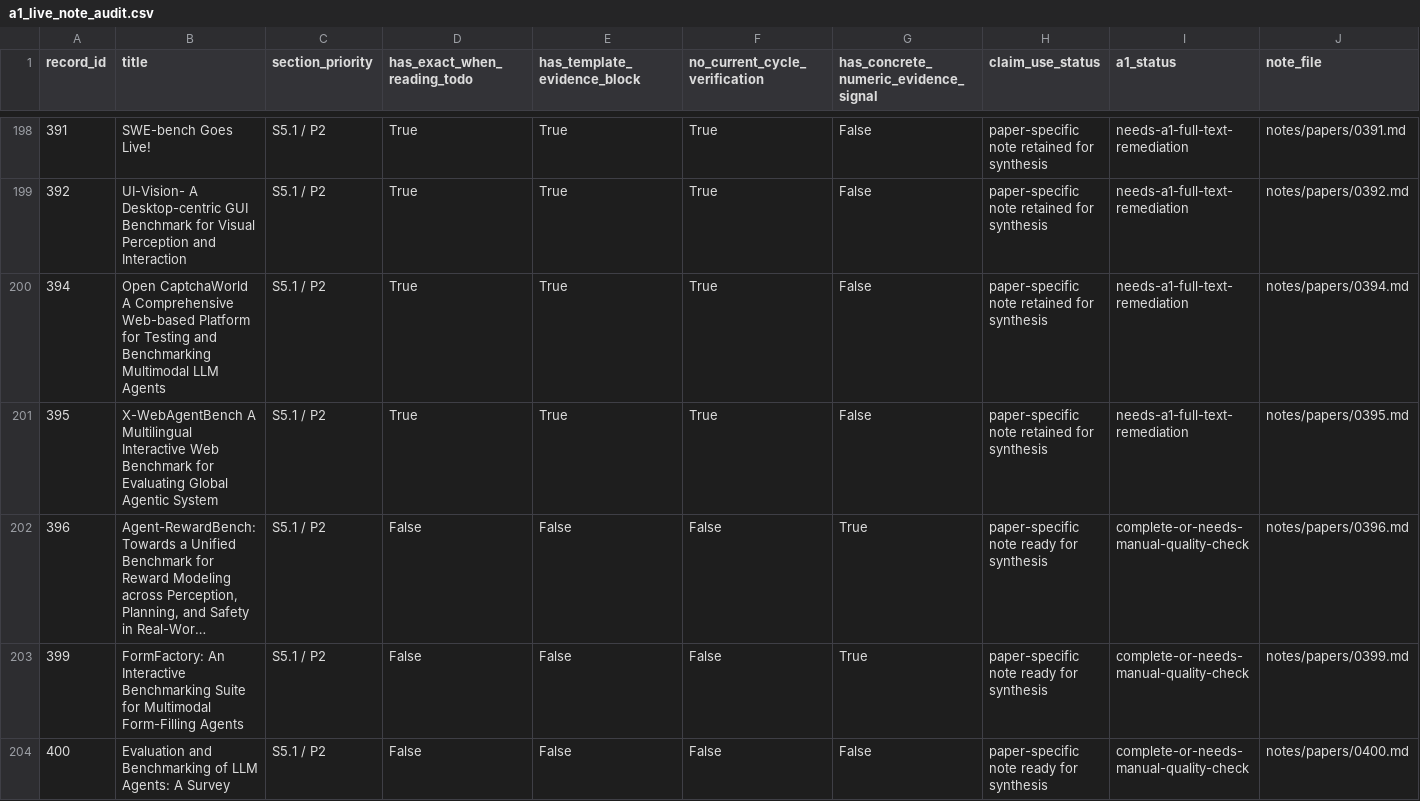
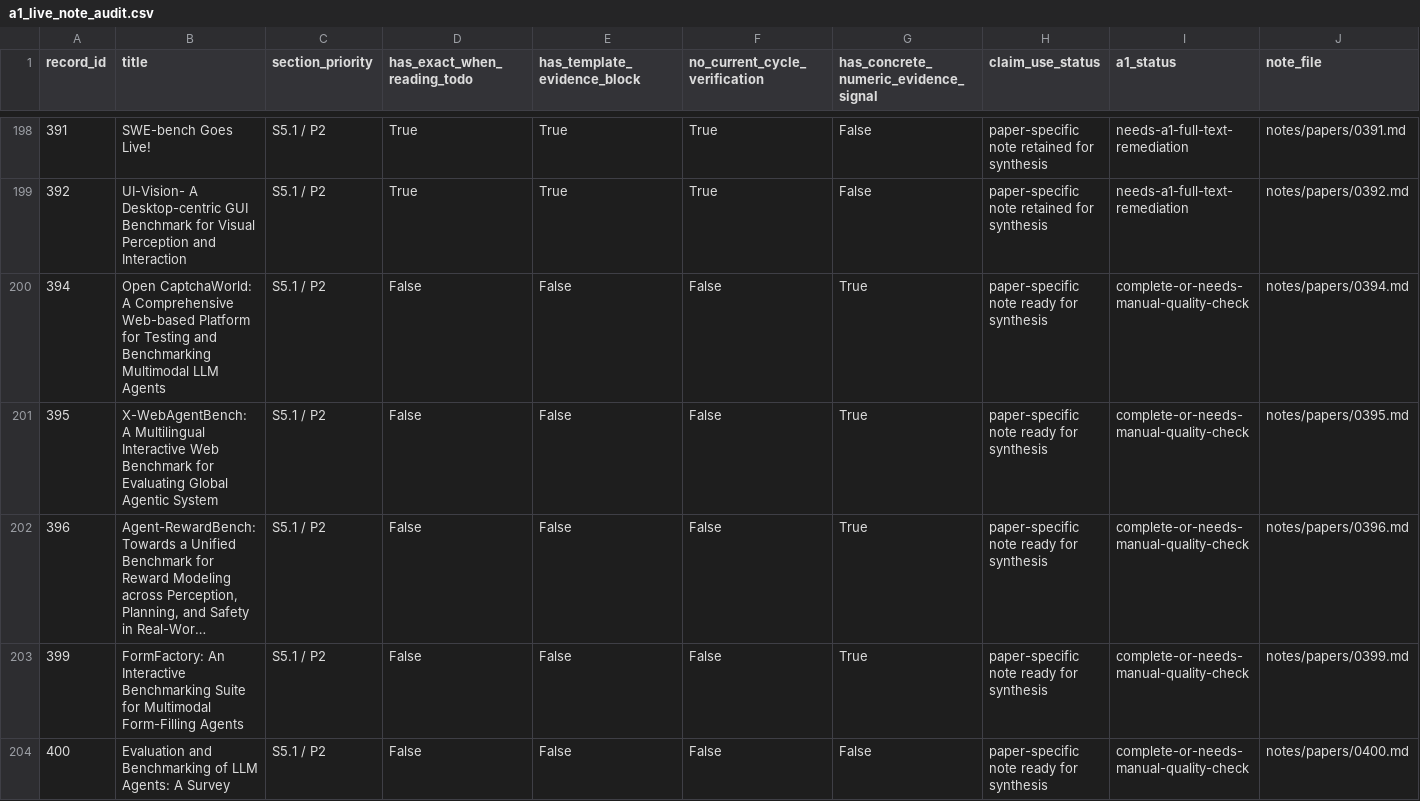
Before and after one commit to khayoubIsmail/llm-web-agents-survey-evidence, a CSV file: data/a1_live_note_audit.csv, drawn as a sheet; only a part is shown, gaps mark what is left out; long unchanged cells end in …; the diff names each change by its address in the sheet, - before the commit and + after, or states it on an @@ line.

```diff
--- a/data/a1_live_note_audit.csv
+++ b/data/a1_live_note_audit.csv
-B200 (title): Open CaptchaWorld A Comprehensive…
+B200 (title): Open CaptchaWorld: A Comprehensive…
-D200:D201 (has_exact_when_reading_todo): True
+D200:D201 (has_exact_when_reading_todo): False
-E200:E201 (has_template_evidence_block): True
+E200:E201 (has_template_evidence_block): False
-F200:F201 (no_current_cycle_verification): True
+F200:F201 (no_current_cycle_verification): False
-G200:G201: False
+G200:G201: True
-H200:H201 (claim_use_status): paper-specific note retained for synthesis
+H200:H201 (claim_use_status): paper-specific note ready for synthesis
-I200:I201 (a1_status): needs-a1-full-text-remediation
+I200:I201 (a1_status): complete-or-needs-manual-quality-check
-B201 (title): X-WebAgentBench A Multilingual…
+B201 (title): X-WebAgentBench: A Multilingual…
```
Also changed, not shown: data/paper_note_audit.csv, 2 other files.
